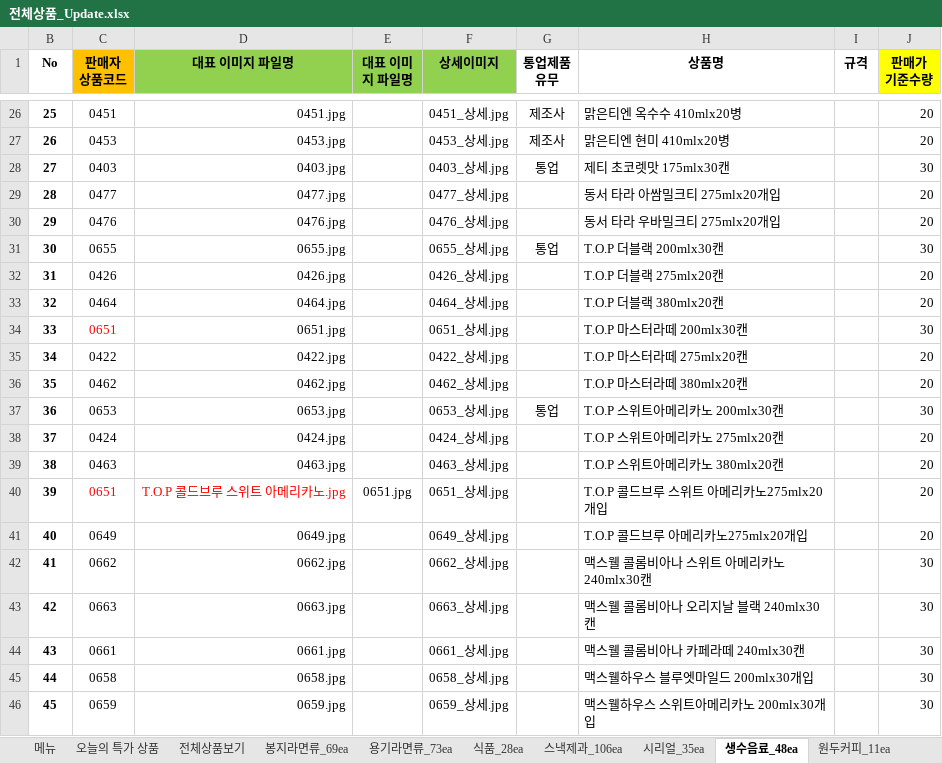
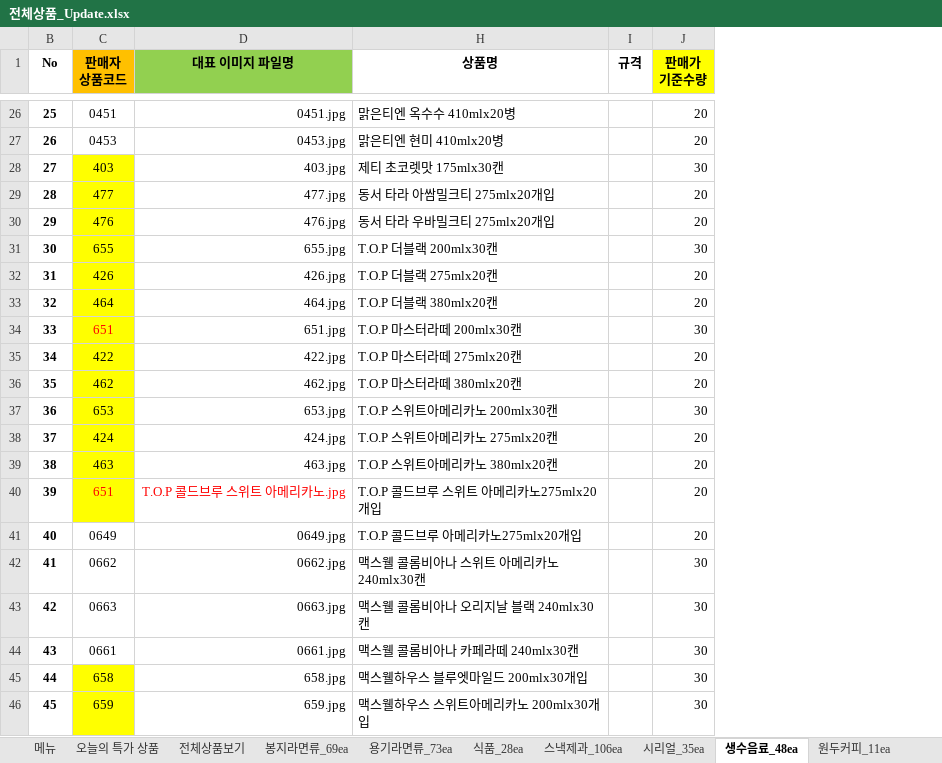
Before and after one commit to ArvidJoung/Tongup, an Excel workbook: 제품_20170414/전체상품_Update.xlsx, sheet 생수음료_48ea, drawn as a sheet; only a part is shown, gaps mark what is left out; values as stored, in another font and other column widths than the file's, no borders; the diff covers the shown part only; the diff names each change by its address in the sheet, - before the commit and + after, or states it on an @@ line.

Commit message:
[제품] 통업 3차 제품 목록 - 상품코드 자리숫 원복

```diff
--- a/제품_20170414/전체상품_Update.xlsx (sheet 생수음료_48ea)
+++ b/제품_20170414/전체상품_Update.xlsx (sheet 생수음료_48ea)
@@ column E (대표 이미지 파일명) hidden, row 40: 0651.jpg @@
@@ column F (상세이미지) hidden, rows 26-46: 0451_상세.jpg | 0453_상세.jpg | 0403_상세.jpg | 0477_상세.jpg | 0476_상세.jpg | 0655_상세.jpg | 0426_상세.jpg | 0464_상세.jpg | 0651_상세.jpg | 0422_상세.jpg | 0462_상세.jpg | 0653_상세.jpg | 0424_상세.jpg | 0463_상세.jpg | 0651_상세.jpg | 0649_상세.jpg | 0662_상세.jpg | 0663_상세.jpg | 0661_상세.jpg | 0658_상세.jpg | 0659_상세.jpg @@
@@ column G (통업제품 유무) hidden, rows 26-37: 제조사 | 제조사 | 통업 |  |  | 통업 |  |  |  |  |  | 통업 @@
-C28 (판매자 상품코드): 0403
+C28 (판매자 상품코드): 403
-C28:C40 fill: none
+C28:C40 fill: #FFFF00
-D28 (대표 이미지 파일명): 0403.jpg
+D28 (대표 이미지 파일명): 403.jpg
-C29 (판매자 상품코드): 0477
+C29 (판매자 상품코드): 477
-D29 (대표 이미지 파일명): 0477.jpg
+D29 (대표 이미지 파일명): 477.jpg
-C30 (판매자 상품코드): 0476
+C30 (판매자 상품코드): 476
-D30 (대표 이미지 파일명): 0476.jpg
+D30 (대표 이미지 파일명): 476.jpg
-C31 (판매자 상품코드): 0655
+C31 (판매자 상품코드): 655
-D31 (대표 이미지 파일명): 0655.jpg
+D31 (대표 이미지 파일명): 655.jpg
-C32 (판매자 상품코드): 0426
+C32 (판매자 상품코드): 426
-D32 (대표 이미지 파일명): 0426.jpg
+D32 (대표 이미지 파일명): 426.jpg
-C33 (판매자 상품코드): 0464
+C33 (판매자 상품코드): 464
-D33 (대표 이미지 파일명): 0464.jpg
+D33 (대표 이미지 파일명): 464.jpg
-C34 (판매자 상품코드): 0651
+C34 (판매자 상품코드): 651
-D34 (대표 이미지 파일명): 0651.jpg
+D34 (대표 이미지 파일명): 651.jpg
-C35 (판매자 상품코드): 0422
+C35 (판매자 상품코드): 422
-D35 (대표 이미지 파일명): 0422.jpg
+D35 (대표 이미지 파일명): 422.jpg
-C36 (판매자 상품코드): 0462
+C36 (판매자 상품코드): 462
-D36 (대표 이미지 파일명): 0462.jpg
+D36 (대표 이미지 파일명): 462.jpg
-C37 (판매자 상품코드): 0653
+C37 (판매자 상품코드): 653
-D37 (대표 이미지 파일명): 0653.jpg
+D37 (대표 이미지 파일명): 653.jpg
-C38 (판매자 상품코드): 0424
+C38 (판매자 상품코드): 424
-D38 (대표 이미지 파일명): 0424.jpg
+D38 (대표 이미지 파일명): 424.jpg
-C39 (판매자 상품코드): 0463
+C39 (판매자 상품코드): 463
-D39 (대표 이미지 파일명): 0463.jpg
+D39 (대표 이미지 파일명): 463.jpg
-C40 (판매자 상품코드): 0651
+C40 (판매자 상품코드): 651
-C45 (판매자 상품코드): 0658
+C45 (판매자 상품코드): 658
-C45:C46 fill: none
+C45:C46 fill: #FFFF00
-D45 (대표 이미지 파일명): 0658.jpg
+D45 (대표 이미지 파일명): 658.jpg
-C46 (판매자 상품코드): 0659
+C46 (판매자 상품코드): 659
-D46 (대표 이미지 파일명): 0659.jpg
+D46 (대표 이미지 파일명): 659.jpg
```
Also changed, not shown: 4 edited cells and cell formats elsewhere in this sheet, sheet 맥심커피_39ea, sheet 카누_18ea, sheet 자판기_22ea, sheet 원두커피_11ea, sheet 오레오_19ea, hidden cells.
